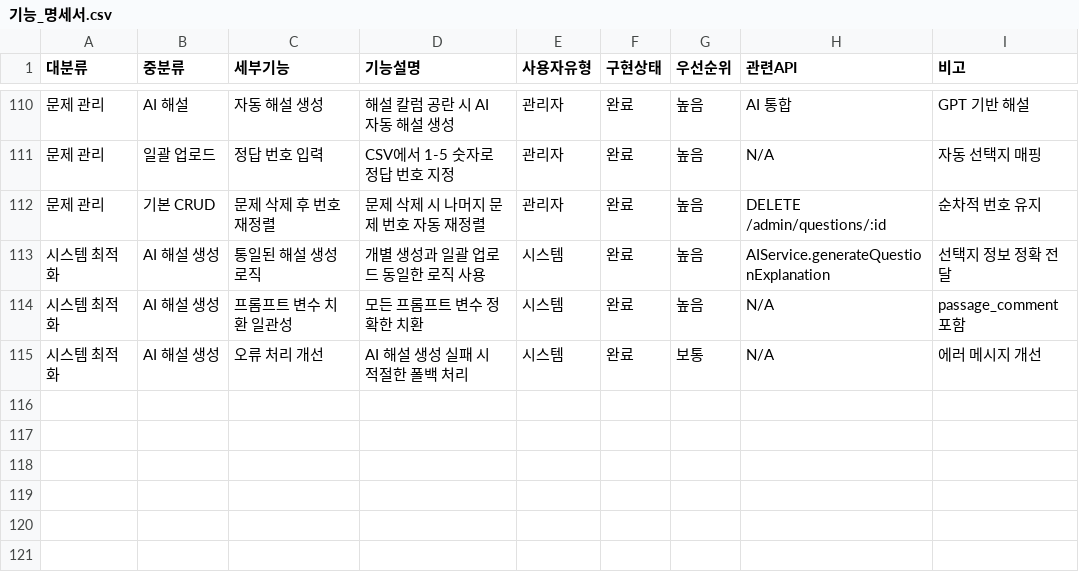
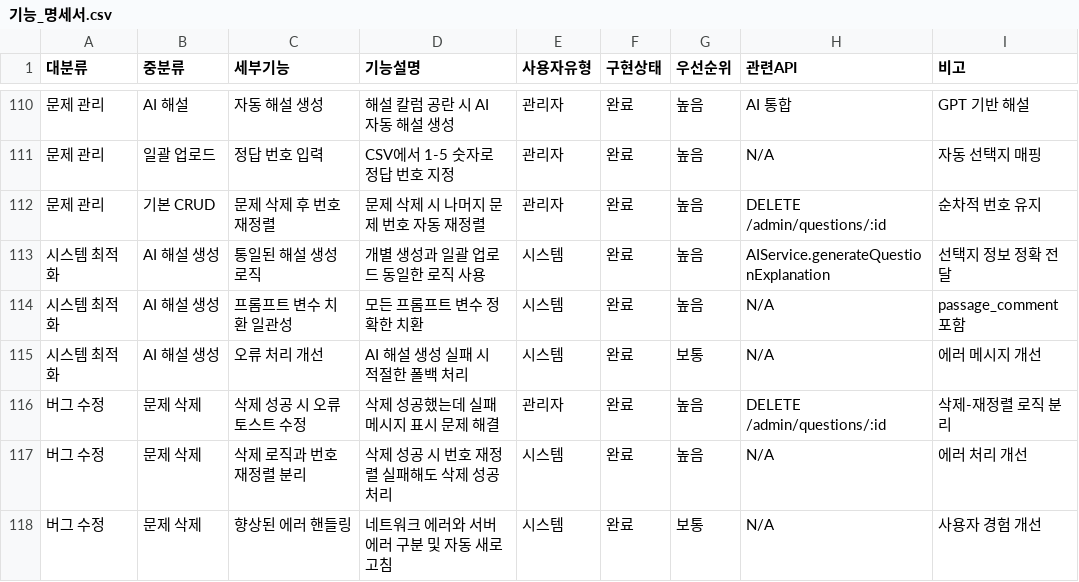
Before and after one commit to jjhmonolith/yuriaichatbot, a CSV file: docs/기능_명세서.csv, drawn as a sheet; only a part is shown, gaps mark what is left out; the diff names each change by its address in the sheet, - before the commit and + after, or states it on an @@ line.

```diff
--- a/docs/기능_명세서.csv
+++ b/docs/기능_명세서.csv
+row 116: 버그 수정 | 문제 삭제 | 삭제 성공 시 오류 토스트 수정 | 삭제 성공했는데 실패 메시지 표시 문제 해결 | 관리자 | 완료 | 높음 | DELETE /admin/questions/:id | 삭제-재정렬 로직 분리
+row 117: 버그 수정 | 문제 삭제 | 삭제 로직과 번호 재정렬 분리 | 삭제 성공 시 번호 재정렬 실패해도 삭제 성공 처리 | 시스템 | 완료 | 높음 | N/A | 에러 처리 개선
+row 118: 버그 수정 | 문제 삭제 | 향상된 에러 핸들링 | 네트워크 에러와 서버 에러 구분 및 자동 새로고침 | 시스템 | 완료 | 보통 | N/A | 사용자 경험 개선
```
Also changed, not shown: 1 other file.
